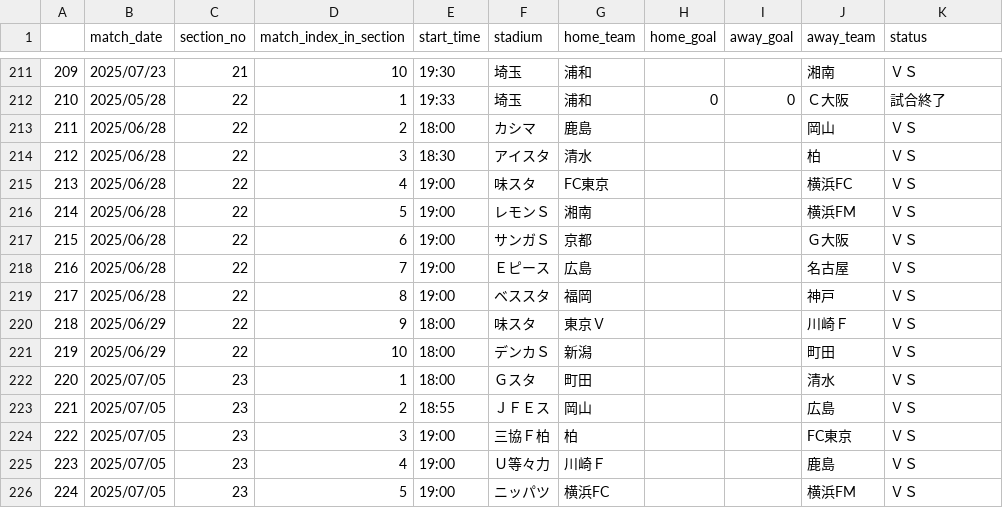
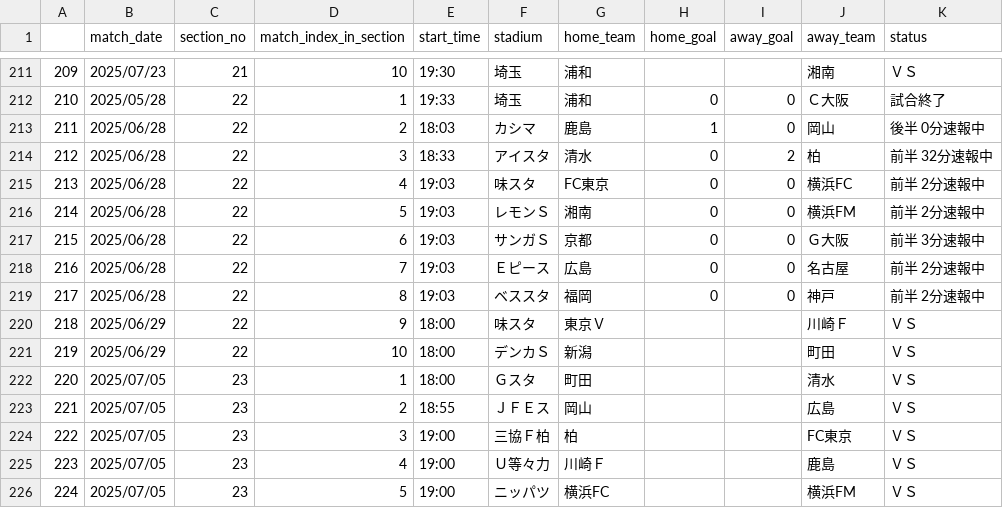
Before and after one commit to mokekuma-git/JLeague_Matches-Bar_Graph, a CSV file: docs/csv/2025_allmatch_result-J1.csv, drawn as a sheet; only a part is shown, gaps mark what is left out.

```diff
--- a/docs/csv/2025_allmatch_result-J1.csv
+++ b/docs/csv/2025_allmatch_result-J1.csv
@@ -212,9 +212,9 @@
 210,2025/05/28,22,1,19:33,埼玉,浦和,0,0,Ｃ大阪,試合終了
-211,2025/06/28,22,2,18:00,カシマ,鹿島,,,岡山,ＶＳ
-212,2025/06/28,22,3,18:30,アイスタ,清水,,,柏,ＶＳ
-213,2025/06/28,22,4,19:00,味スタ,FC東京,,,横浜FC,ＶＳ
-214,2025/06/28,22,5,19:00,レモンＳ,湘南,,,横浜FM,ＶＳ
-215,2025/06/28,22,6,19:00,サンガＳ,京都,,,Ｇ大阪,ＶＳ
-216,2025/06/28,22,7,19:00,Ｅピース,広島,,,名古屋,ＶＳ
-217,2025/06/28,22,8,19:00,ベススタ,福岡,,,神戸,ＶＳ
+211,2025/06/28,22,2,18:03,カシマ,鹿島,1,0,岡山,後半 0分速報中
+212,2025/06/28,22,3,18:33,アイスタ,清水,0,2,柏,前半 32分速報中
+213,2025/06/28,22,4,19:03,味スタ,FC東京,0,0,横浜FC,前半 2分速報中
+214,2025/06/28,22,5,19:03,レモンＳ,湘南,0,0,横浜FM,前半 2分速報中
+215,2025/06/28,22,6,19:03,サンガＳ,京都,0,0,Ｇ大阪,前半 3分速報中
+216,2025/06/28,22,7,19:03,Ｅピース,広島,0,0,名古屋,前半 2分速報中
+217,2025/06/28,22,8,19:03,ベススタ,福岡,0,0,神戸,前半 2分速報中
 218,2025/06/29,22,9,18:00,味スタ,東京Ｖ,,,川崎Ｆ,ＶＳ
```
Also changed, not shown: docs/csv/2025_allmatch_result-J2.csv, docs/csv/2025_allmatch_result-J3.csv, 1 other file.
